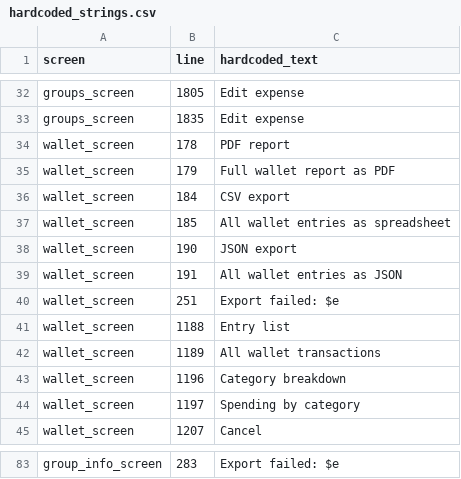
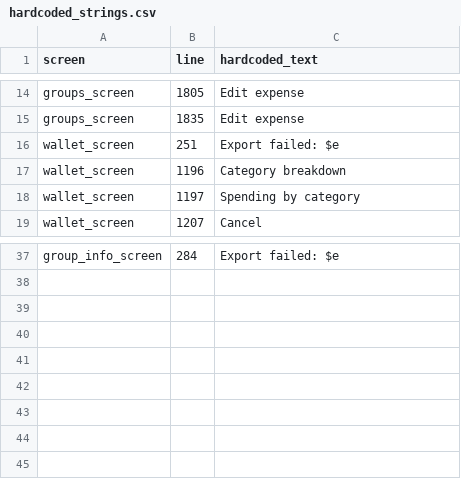
Before and after one commit to jafanlim/SetAll, a CSV file: docs/i18n/hardcoded_strings.csv, drawn as a sheet; only a part is shown, gaps mark what is left out; removed rows and columns are numbered as before the commit, all else as after; the diff covers the shown part only; the diff names each change by its address in the sheet, - before the commit and + after, or states it on an @@ line.

```diff
--- a/docs/i18n/hardcoded_strings.csv
+++ b/docs/i18n/hardcoded_strings.csv
-row 34: wallet_screen | 178 | PDF report
-row 35: wallet_screen | 179 | Full wallet report as PDF
-row 36: wallet_screen | 184 | CSV export
-row 37: wallet_screen | 185 | All wallet entries as spreadsheet
-row 38: wallet_screen | 190 | JSON export
-row 39: wallet_screen | 191 | All wallet entries as JSON
-row 41: wallet_screen | 1188 | Entry list
-row 42: wallet_screen | 1189 | All wallet transactions
-B37 (line): 283
+B37 (line): 284
```
Also changed, not shown: 38 removed rows and 5 edited cells elsewhere in this file, 3 other files.
